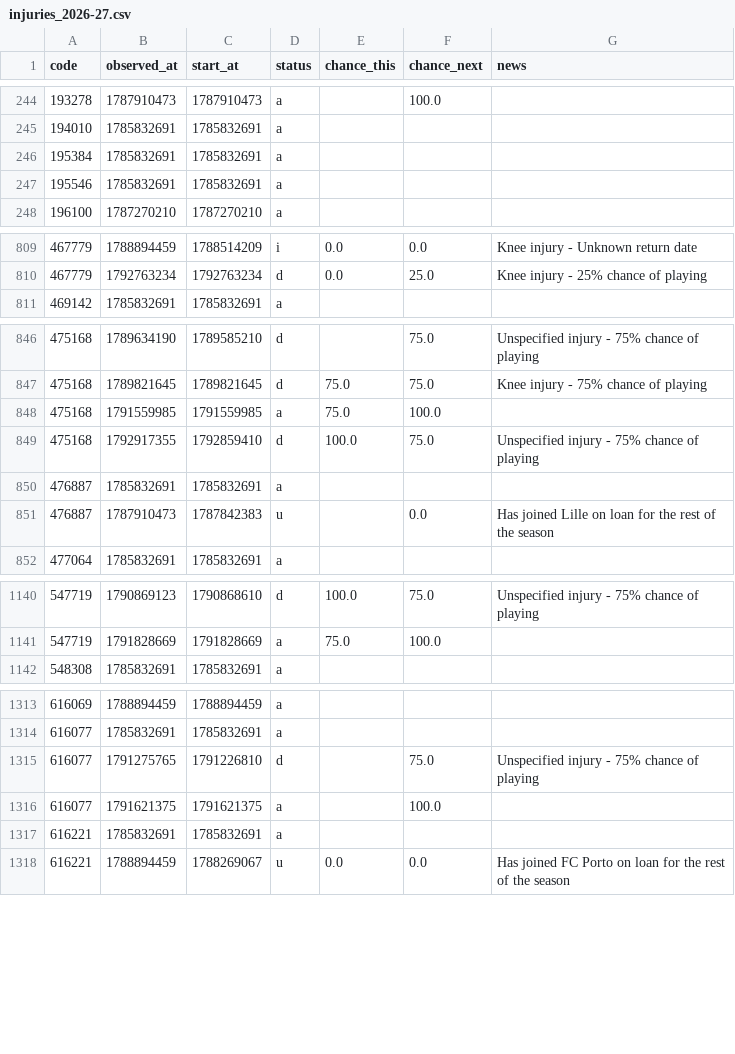
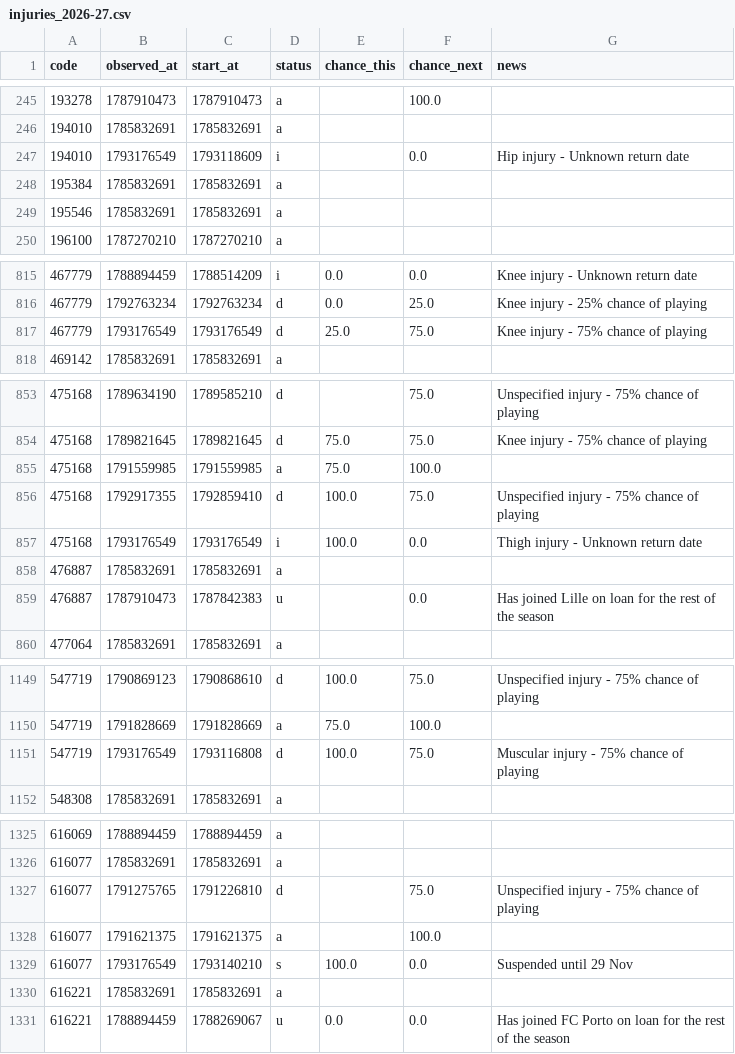
Before and after one commit to justinwaddy/schwaddy-fpl, a CSV file: data/injuries_2026-27.csv, drawn as a sheet; only a part is shown, gaps mark what is left out; the diff covers the shown part only; the diff names each change by its address in the sheet, - before the commit and + after, or states it on an @@ line.

```diff
--- a/data/injuries_2026-27.csv
+++ b/data/injuries_2026-27.csv
+row 247: 194010 | 1793176549 | 1793118609 | i |  | 0.0 | Hip injury - Unknown return date
+row 817: 467779 | 1793176549 | 1793176549 | d | 25.0 | 75.0 | Knee injury - 75% chance of playing
+row 857: 475168 | 1793176549 | 1793176549 | i | 100.0 | 0.0 | Thigh injury - Unknown return date
+row 1151: 547719 | 1793176549 | 1793116808 | d | 100.0 | 75.0 | Muscular injury - 75% chance of playing
+row 1329: 616077 | 1793176549 | 1793140210 | s | 100.0 | 0.0 | Suspended until 29 Nov
```
Also changed, not shown: 8 added rows elsewhere in this file, data/gws_2026-27.csv, data/players_raw_2026-27.csv, 12 other files.
